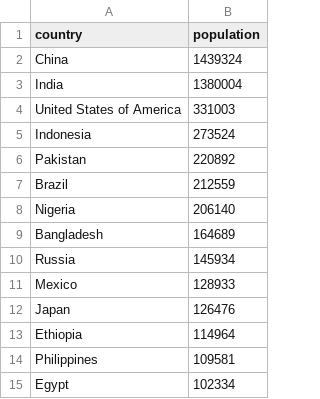
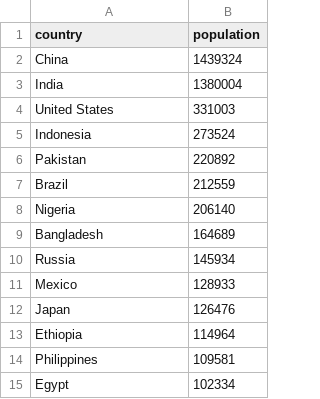
Before and after one commit to Naveen-HN/PopulationGraph-D3, a CSV file: data.csv, drawn as a sheet.

```diff
--- a/data.csv
+++ b/data.csv
@@ -3,3 +3,3 @@ China, 1439324
 India, 1380004
-United States of America,  331003
+United States,  331003
 Indonesia,  273524
```
Also changed, not shown: 3 other files.
